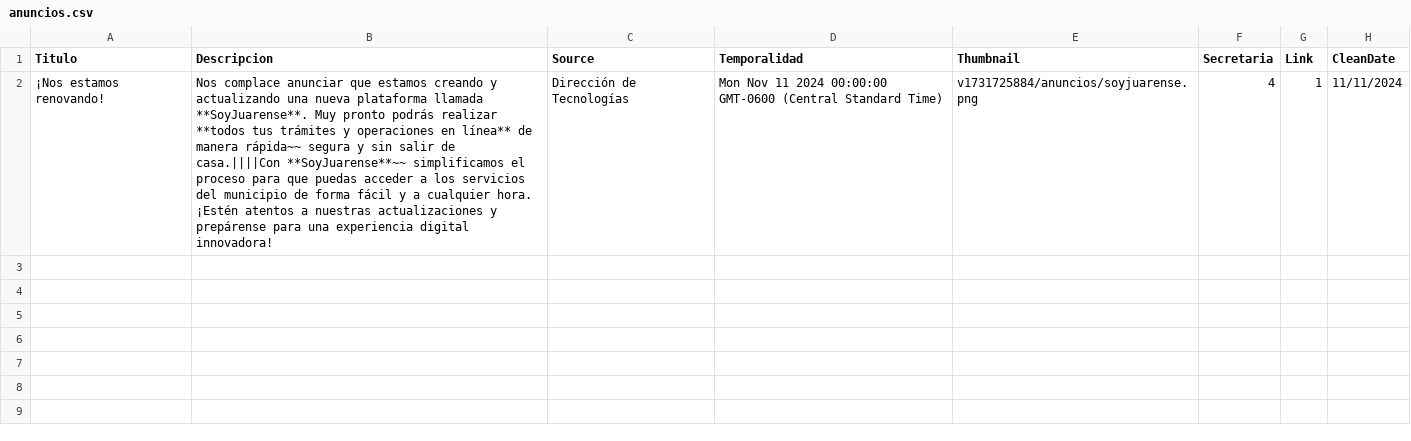
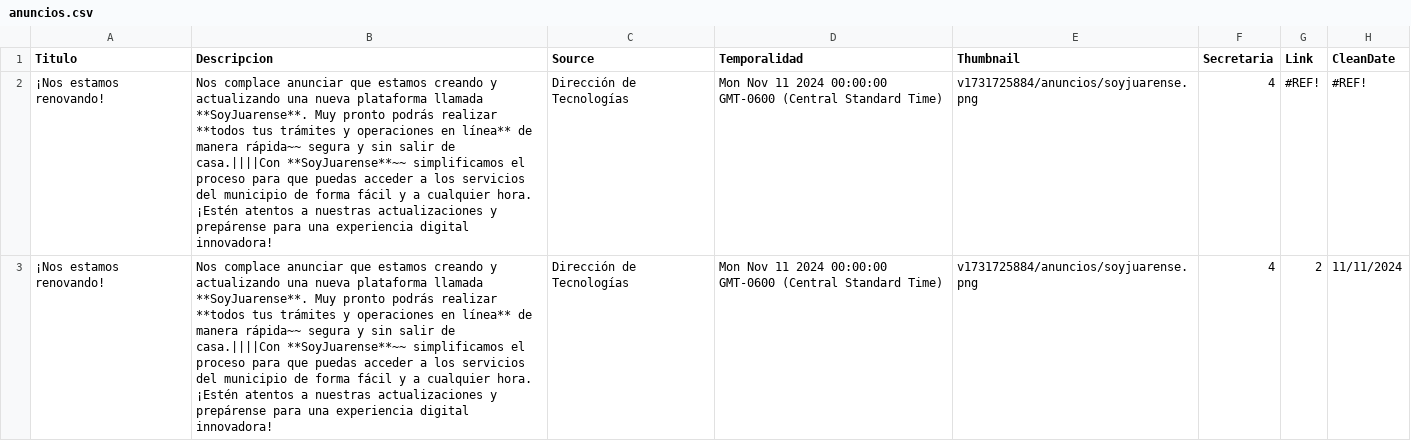
Before and after one commit to velverconsulting/soyjuarense-public, a CSV file: anuncios.csv, drawn as a sheet; addresses are those after the commit; the diff names each change by its address in the sheet, - before the commit and + after, or states it on an @@ line.

Commit message:
Updated file with CSV data from Google Sheets on 2024-11-16T21:23:09.345Z

```diff
--- a/anuncios.csv
+++ b/anuncios.csv
+row 2: ¡Nos estamos renovando! | Nos complace anunciar que estamos creando y actualizando una nueva plataforma llamada **SoyJuarense**. Muy pronto podrás realizar **todos tus trámites y operaciones en línea** de manera rápida~~ segura y sin salir de casa.||||Con **SoyJuarense**~~ simplificamos el proceso para que puedas acceder a los servicios del municipio de forma fácil y a cualquier hora. ¡Estén atentos a nuestras actualizaciones y prepárense para una experiencia digital innovadora! | Dirección de Tecnologías | Mon Nov 11 2024 00:00:00 GMT-0600 (Central Standard Time) | v1731725884/anuncios/soyjuarense.png | 4 | #REF! | #REF!
-G3 (Link): 1
+G3 (Link): 2
```
